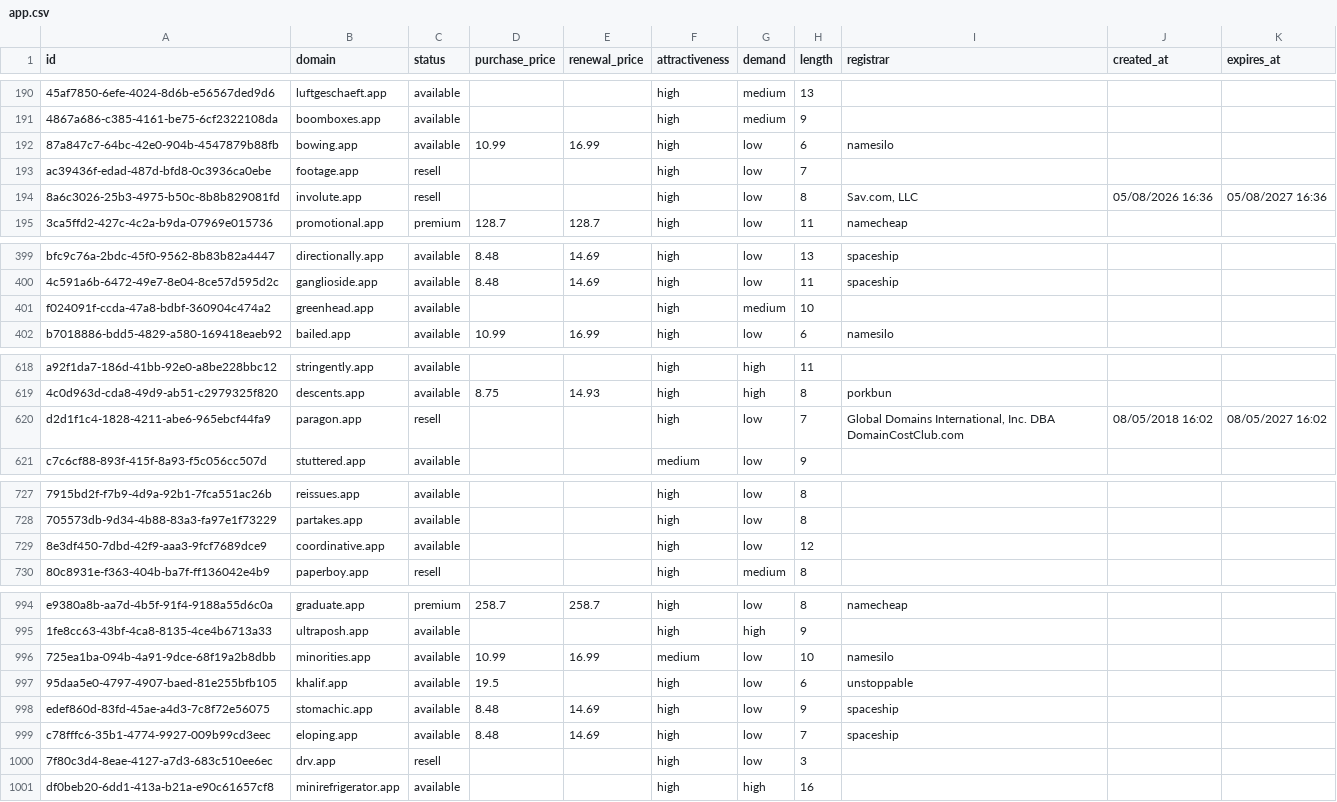
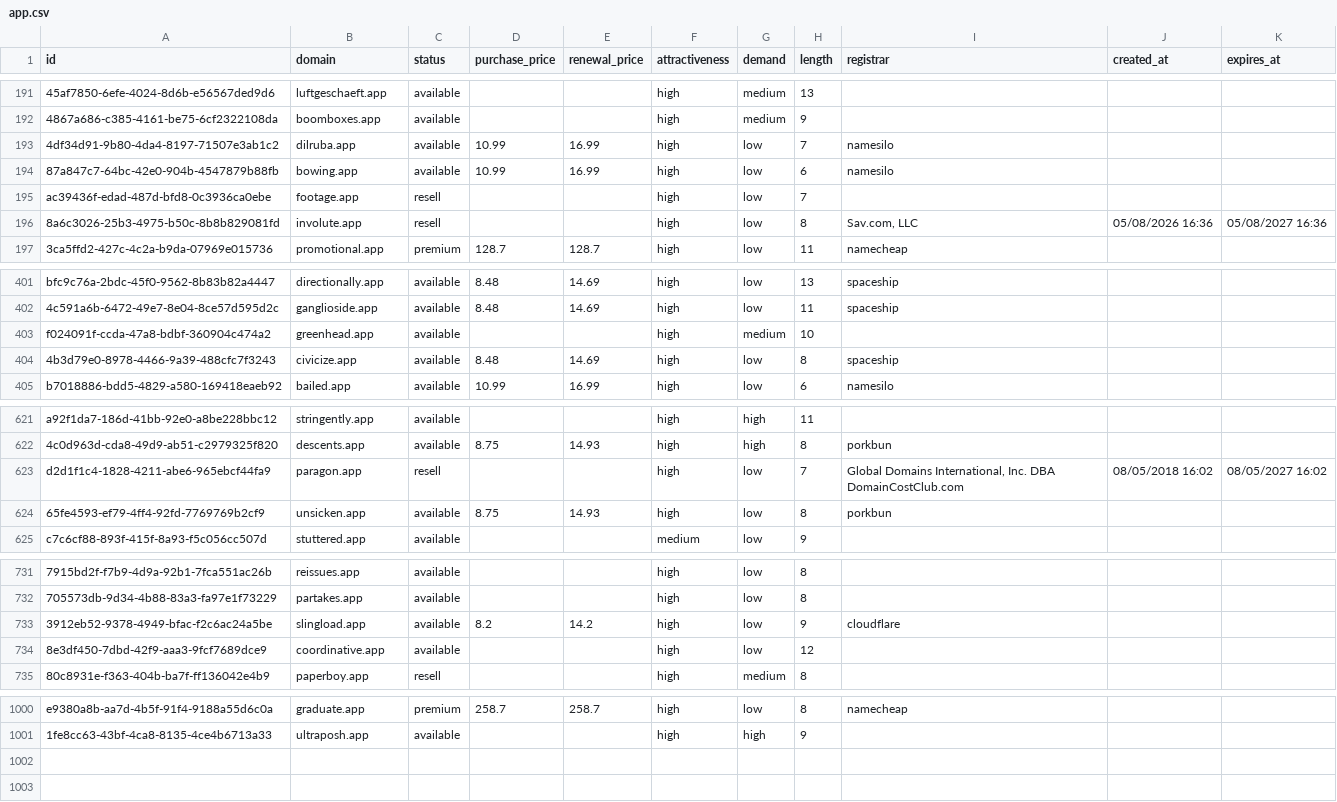
Before and after one commit to UniqueDomains/app-oneword-domains, a CSV file: app.csv, drawn as a sheet; only a part is shown, gaps mark what is left out; removed rows and columns are numbered as before the commit, all else as after; the diff covers the shown part only; the diff names each change by its address in the sheet, - before the commit and + after, or states it on an @@ line.

Commit message:
Domains update

```diff
--- a/app.csv
+++ b/app.csv
+row 193: 4df34d91-9b80-4da4-8197-71507e3ab1c2 | dilruba.app | available | 10.99 | 16.99 | high | low | 7 | namesilo
+row 404: 4b3d79e0-8978-4466-9a39-488cfc7f3243 | civicize.app | available | 8.48 | 14.69 | high | low | 8 | spaceship
+row 624: 65fe4593-ef79-4ff4-92fd-7769769b2cf9 | unsicken.app | available | 8.75 | 14.93 | high | low | 8 | porkbun
+row 733: 3912eb52-9378-4949-bfac-f2c6ac24a5be | slingload.app | available | 8.2 | 14.2 | high | low | 9 | cloudflare
-row 996: 725ea1ba-094b-4a91-9dce-68f19a2b8dbb | minorities.app | available | 10.99 | 16.99 | medium | low | 10 | namesilo
-row 997: 95daa5e0-4797-4907-baed-81e255bfb105 | khalif.app | available | 19.5 |  | high | low | 6 | unstoppable
-row 998: edef860d-83fd-45ae-a4d3-7c8f72e56075 | stomachic.app | available | 8.48 | 14.69 | high | low | 9 | spaceship
-row 999: c78fffc6-35b1-4774-9927-009b99cd3eec | eloping.app | available | 8.48 | 14.69 | high | low | 7 | spaceship
-row 1000: 7f80c3d4-8eae-4127-a7d3-683c510ee6ec | drv.app | resell |  |  | high | low | 3
-row 1001: df0beb20-6dd1-413a-b21a-e90c61657cf8 | minirefrigerator.app | available |  |  | high | high | 16
```
Also changed, not shown: 2 added rows and 18 edited cells elsewhere in this file, 5 other files.
